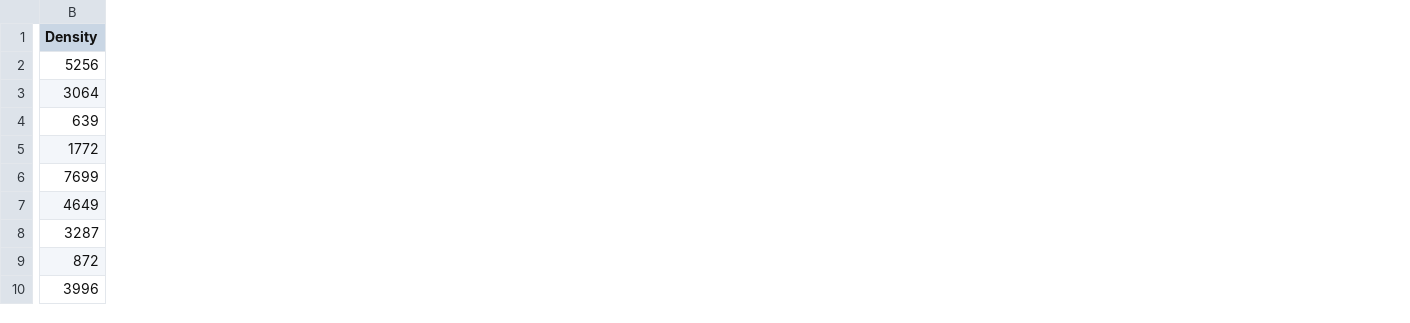
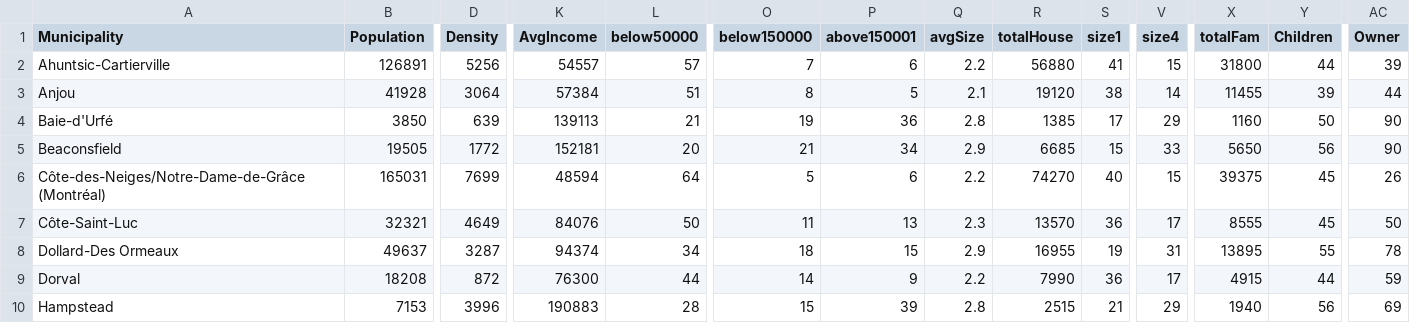
Before and after one commit to Szymon-Gut/Warsztaty_Badawacze, a CSV file: data/sociodemo_modified.csv, drawn as a sheet; only a part is shown, gaps mark what is left out; the diff covers the shown part only; the diff names each change by its address in the sheet, - before the commit and + after, or states it on an @@ line.

Commit message:
fix sociodemo exporting in eda

```diff
--- a/data/sociodemo_modified.csv
+++ b/data/sociodemo_modified.csv
+column A (Municipality), rows 2-10: Ahuntsic-Cartierville | Anjou | Baie-d'Urfé | Beaconsfield | Côte-des-Neiges/Notre-Dame-de-Grâce (Montréal) | Côte-Saint-Luc | Dollard-Des Ormeaux | Dorval | Hampstead
+column B (Population), rows 2-10: 126891 | 41928 | 3850 | 19505 | 165031 | 32321 | 49637 | 18208 | 7153
+column K (AvgIncome), rows 2-10: 54557 | 57384 | 139113 | 152181 | 48594 | 84076 | 94374 | 76300 | 190883
+column L (below50000), rows 2-10: 57 | 51 | 21 | 20 | 64 | 50 | 34 | 44 | 28
+column O (below150000), rows 2-10: 7 | 8 | 19 | 21 | 5 | 11 | 18 | 14 | 15
+column P (above150001), rows 2-10: 6 | 5 | 36 | 34 | 6 | 13 | 15 | 9 | 39
+column Q (avgSize), rows 2-10: 2.2 | 2.1 | 2.8 | 2.9 | 2.2 | 2.3 | 2.9 | 2.2 | 2.8
+column R (totalHouse), rows 2-10: 56880 | 19120 | 1385 | 6685 | 74270 | 13570 | 16955 | 7990 | 2515
+column S (size1), rows 2-10: 41 | 38 | 17 | 15 | 40 | 36 | 19 | 36 | 21
+column V (size4), rows 2-10: 15 | 14 | 29 | 33 | 15 | 17 | 31 | 17 | 29
+column X (totalFam), rows 2-10: 31800 | 11455 | 1160 | 5650 | 39375 | 8555 | 13895 | 4915 | 1940
+column Y (Children), rows 2-10: 44 | 39 | 50 | 56 | 45 | 45 | 55 | 44 | 56
+column AC (Owner), rows 2-10: 39 | 44 | 90 | 90 | 26 | 50 | 78 | 59 | 69
```
Also changed, not shown: 6 added columns elsewhere in this file, 1 other file.
